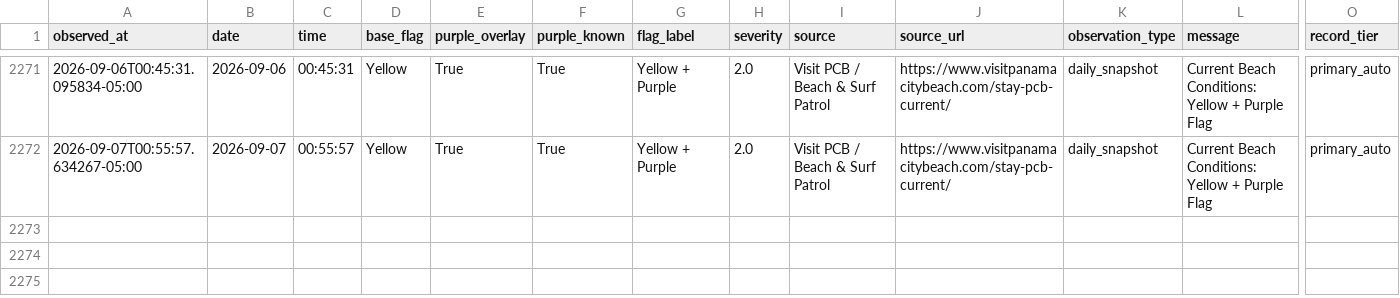
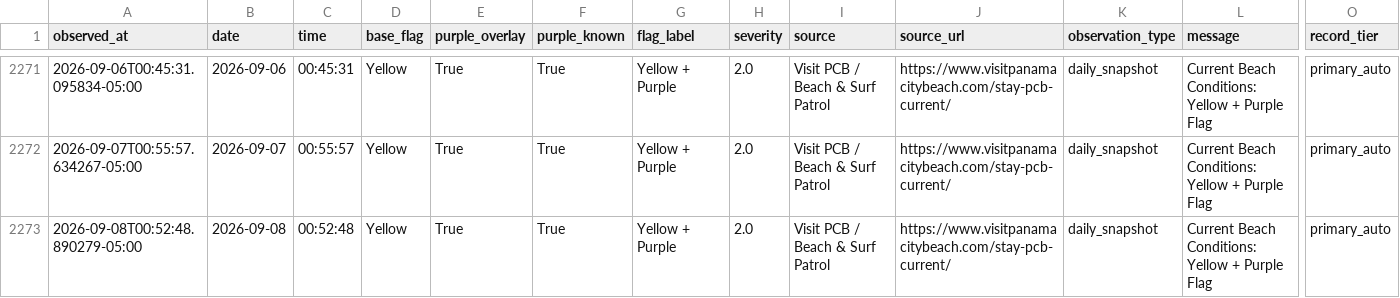
Before and after one commit to DCMedic/safe2swimpcb, a CSV file: data/flag_observations_master.csv, drawn as a sheet; only a part is shown, gaps mark what is left out; rows hold the shown columns only; the diff names each change by its address in the sheet, - before the commit and + after, or states it on an @@ line.

```diff
--- a/data/flag_observations_master.csv
+++ b/data/flag_observations_master.csv
+row 2273: 2026-09-08T00:52:48.890279-05:00 | 2026-09-08 | 00:52:48 | Yellow | True | True | Yellow + Purple | 2.0 | Visit PCB / Beach & Surf Patrol | https://www.visitpanamacitybeach.com/stay-pcb-current/ | daily_snapshot | Current Beach Conditions: Yellow + Purple Flag | primary_auto
```
Also changed, not shown: data/environmental_daily.csv, data/flag_daily_master.csv, 6 other files.
